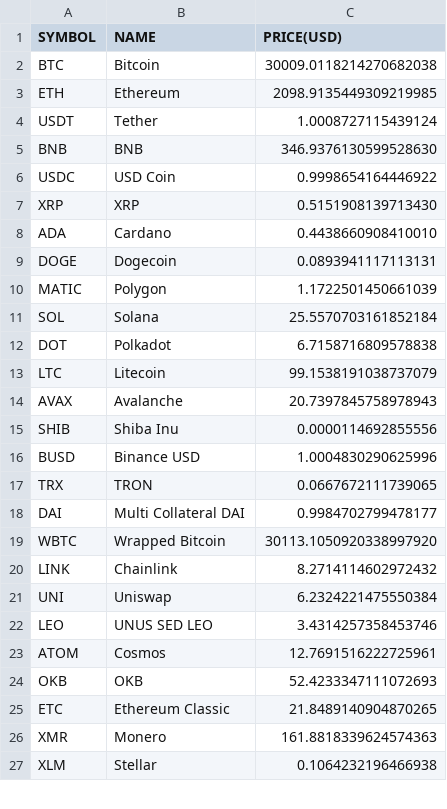
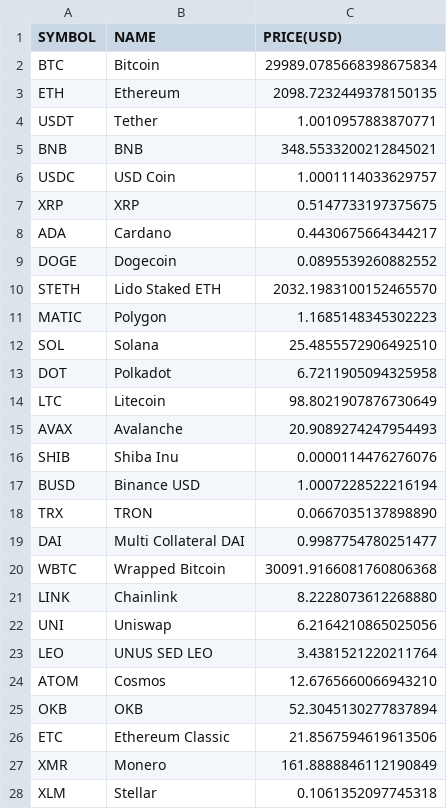
Before and after one commit to chrisliti/Crypto-Test, a CSV file: crypto.csv, drawn as a sheet; only a part is shown; the diff covers the shown part only.

Commit message:
updated data

```diff
--- a/crypto.csv
+++ b/crypto.csv
@@ -1,27 +1,28 @@
 SYMBOL,NAME,PRICE(USD)
-BTC,Bitcoin,30009.0118214270682038
-ETH,Ethereum,2098.9135449309219985
-USDT,Tether,1.0008727115439124
-BNB,BNB,346.9376130599528630
-USDC,USD Coin,0.9998654164446922
-XRP,XRP,0.5151908139713430
-ADA,Cardano,0.4438660908410010
-DOGE,Dogecoin,0.0893941117113131
-MATIC,Polygon,1.1722501450661039
-SOL,Solana,25.5570703161852184
-DOT,Polkadot,6.7158716809578838
-LTC,Litecoin,99.1538191038737079
-AVAX,Avalanche,20.7397845758978943
-SHIB,Shiba Inu,0.0000114692855556
-BUSD,Binance USD,1.0004830290625996
-TRX,TRON,0.0667672111739065
-DAI,Multi Collateral DAI,0.9984702799478177
-WBTC,Wrapped Bitcoin,30113.1050920338997920
-LINK,Chainlink,8.2714114602972432
-UNI,Uniswap,6.2324221475550384
-LEO,UNUS SED LEO,3.4314257358453746
-ATOM,Cosmos,12.7691516222725961
-OKB,OKB,52.4233347111072693
-ETC,Ethereum Classic,21.8489140904870265
-XMR,Monero,161.8818339624574363
-XLM,Stellar,0.1064232196466938
+BTC,Bitcoin,29989.0785668398675834
+ETH,Ethereum,2098.7232449378150135
+USDT,Tether,1.0010957883870771
+BNB,BNB,348.5533200212845021
+USDC,USD Coin,1.0001114033629757
+XRP,XRP,0.5147733197375675
+ADA,Cardano,0.4430675664344217
+DOGE,Dogecoin,0.0895539260882552
+STETH,Lido Staked ETH,2032.1983100152465570
+MATIC,Polygon,1.1685148345302223
+SOL,Solana,25.4855572906492510
+DOT,Polkadot,6.7211905094325958
+LTC,Litecoin,98.8021907876730649
+AVAX,Avalanche,20.9089274247954493
+SHIB,Shiba Inu,0.0000114476276076
+BUSD,Binance USD,1.0007228522216194
+TRX,TRON,0.0667035137898890
+DAI,Multi Collateral DAI,0.9987754780251477
+WBTC,Wrapped Bitcoin,30091.9166081760806368
+LINK,Chainlink,8.2228073612268880
+UNI,Uniswap,6.2164210865025056
+LEO,UNUS SED LEO,3.4381521220211764
+ATOM,Cosmos,12.6765660066943210
+OKB,OKB,52.3045130277837894
+ETC,Ethereum Classic,21.8567594619613506
+XMR,Monero,161.8888846112190849
+XLM,Stellar,0.1061352097745318
```
Also changed, not shown: 14 added rows, 15 removed rows and 59 edited cells elsewhere in this file, crypto dated.csv.
